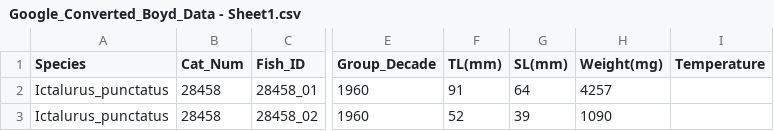
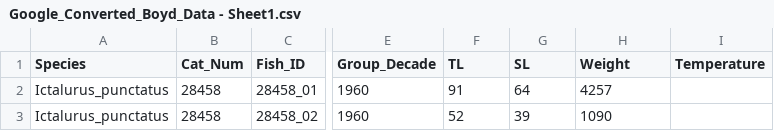
Before and after one commit to wood-lab/TUBRI, a CSV file: REU/Desmond/Google_Converted_Boyd_Data - Sheet1.csv, drawn as a sheet; only a part is shown, gaps mark what is left out; the diff names each change by its address in the sheet, - before the commit and + after, or states it on an @@ line.

Commit message:
Update Google_Converted_Boyd_Data - Sheet1.csv

```diff
--- a/REU/Desmond/Google_Converted_Boyd_Data - Sheet1.csv
+++ b/REU/Desmond/Google_Converted_Boyd_Data - Sheet1.csv
-F1: TL(mm)
+F1: TL
-G1: SL(mm)
+G1: SL
-H1: Weight(mg)
+H1: Weight
```
